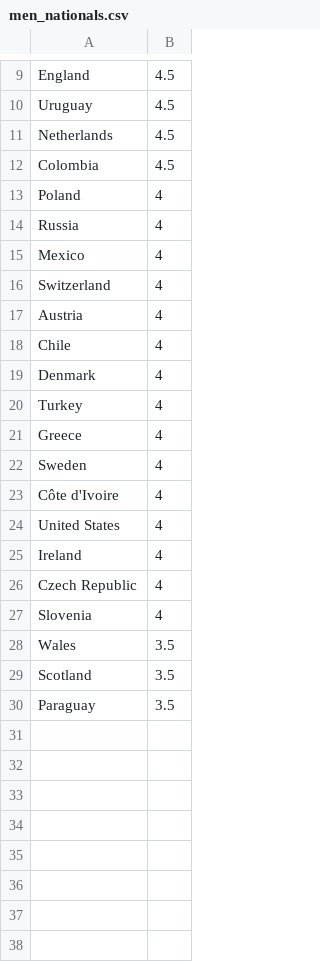
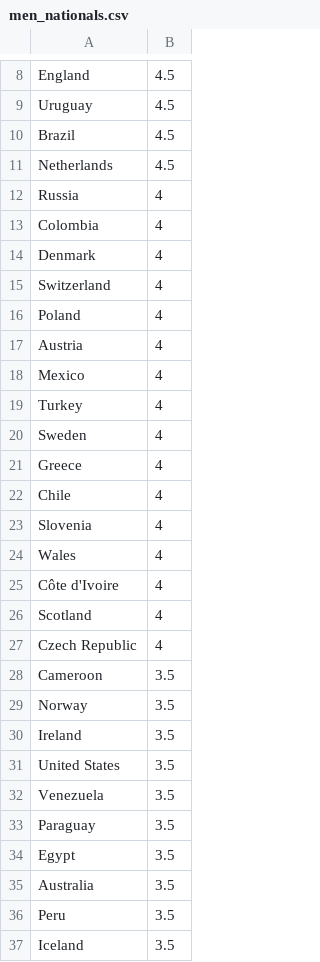
Before and after one commit to rafaelzacarias/fifinhabot, a CSV file: men_nationals.csv, drawn as a sheet; only a part is shown, gaps mark what is left out; the diff covers the shown part only.

```diff
--- a/men_nationals.csv
+++ b/men_nationals.csv
@@ -10,21 +9,29 @@ England,4.5
 Uruguay,4.5
+Brazil,4.5
 Netherlands,4.5
-Colombia,4.5
+Russia,4
+Colombia,4
+Denmark,4
+Switzerland,4
 Poland,4
-Russia,4
+Austria,4
 Mexico,4
-Switzerland,4
-Austria,4
+Turkey,4
+Sweden,4
+Greece,4
 Chile,4
-Denmark,4
-Turkey,4
-Greece,4
-Sweden,4
+Slovenia,4
+Wales,4
 Côte d'Ivoire,4
-United States,4
-Ireland,4
+Scotland,4
 Czech Republic,4
-Slovenia,4
-Wales,3.5
-Scotland,3.5
+Cameroon,3.5
+Norway,3.5
+Ireland,3.5
+United States,3.5
+Venezuela,3.5
 Paraguay,3.5
+Egypt,3.5
+Australia,3.5
+Peru,3.5
+Iceland,3.5
```
Also changed, not shown: 5 added rows, 1 removed row and 1 moved row elsewhere in this file, teams.csv, 2 other files.
